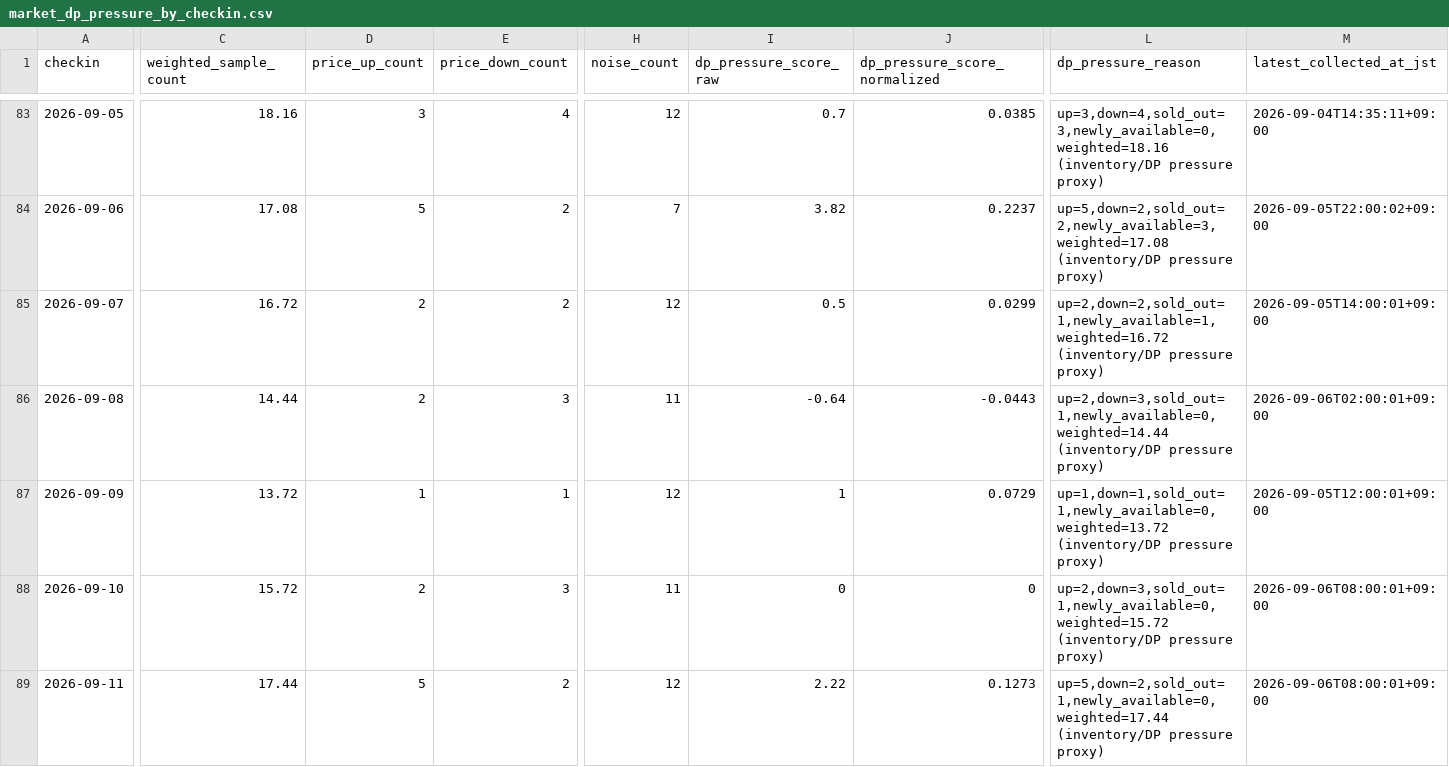
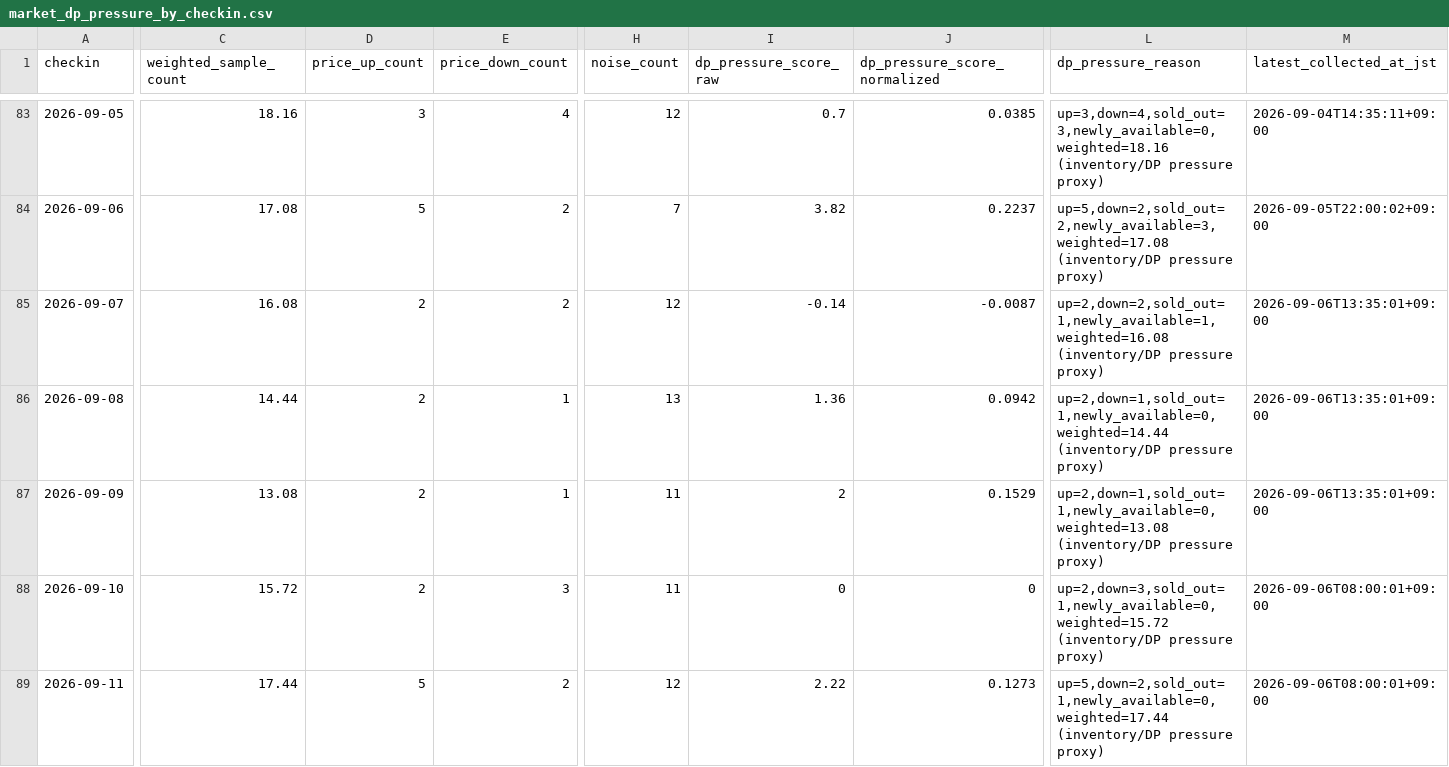
Before and after one commit to ginisato-hash/zao-market-intelligence, a CSV file: apps/zmi-bi-web/data/market_dp_pressure_by_checkin.csv, drawn as a sheet; only a part is shown, gaps mark what is left out; the diff covers the shown part only; the diff names each change by its address in the sheet, - before the commit and + after, or states it on an @@ line.

```diff
--- a/apps/zmi-bi-web/data/market_dp_pressure_by_checkin.csv
+++ b/apps/zmi-bi-web/data/market_dp_pressure_by_checkin.csv
-C85 (weighted_sample_count): 16.72
+C85 (weighted_sample_count): 16.08
-I85 (dp_pressure_score_raw): 0.5
+I85 (dp_pressure_score_raw): -0.14
-J85 (dp_pressure_score_normalized): 0.0299
+J85 (dp_pressure_score_normalized): -0.0087
-L85 (dp_pressure_reason): up=2,down=2,sold_out=1,newly_available=1,weighted=16.72 (inventory/DP pressure…
+L85 (dp_pressure_reason): up=2,down=2,sold_out=1,newly_available=1,weighted=16.08 (inventory/DP pressure…
-M85 (latest_collected_at_jst): 2026-09-05T14:00:01+09:00
+M85 (latest_collected_at_jst): 2026-09-06T13:35:01+09:00
-E86 (price_down_count): 3
+E86 (price_down_count): 1
-H86 (noise_count): 11
+H86 (noise_count): 13
-I86 (dp_pressure_score_raw): -0.64
+I86 (dp_pressure_score_raw): 1.36
-J86 (dp_pressure_score_normalized): -0.0443
+J86 (dp_pressure_score_normalized): 0.0942
-L86 (dp_pressure_reason): up=2,down=3,sold_out=1,newly_available=0,weighted=14.44 (inventory/DP pressure…
+L86 (dp_pressure_reason): up=2,down=1,sold_out=1,newly_available=0,weighted=14.44 (inventory/DP pressure…
-M86 (latest_collected_at_jst): 2026-09-06T02:00:01+09:00
+M86 (latest_collected_at_jst): 2026-09-06T13:35:01+09:00
-C87 (weighted_sample_count): 13.72
+C87 (weighted_sample_count): 13.08
-D87 (price_up_count): 1
+D87 (price_up_count): 2
-H87 (noise_count): 12
+H87 (noise_count): 11
-I87 (dp_pressure_score_raw): 1
+I87 (dp_pressure_score_raw): 2
-J87 (dp_pressure_score_normalized): 0.0729
+J87 (dp_pressure_score_normalized): 0.1529
-L87 (dp_pressure_reason): up=1,down=1,sold_out=1,newly_available=0,weighted=13.72 (inventory/DP pressure…
+L87 (dp_pressure_reason): up=2,down=1,sold_out=1,newly_available=0,weighted=13.08 (inventory/DP pressure…
-M87 (latest_collected_at_jst): 2026-09-05T12:00:01+09:00
+M87 (latest_collected_at_jst): 2026-09-06T13:35:01+09:00
```
Also changed, not shown: 62 edited cells elsewhere in this file, .data/history/zao_signals_2027_02.csv, apps/zmi-bi-web/data/market_price_movement_signals.csv, 12 other files.
